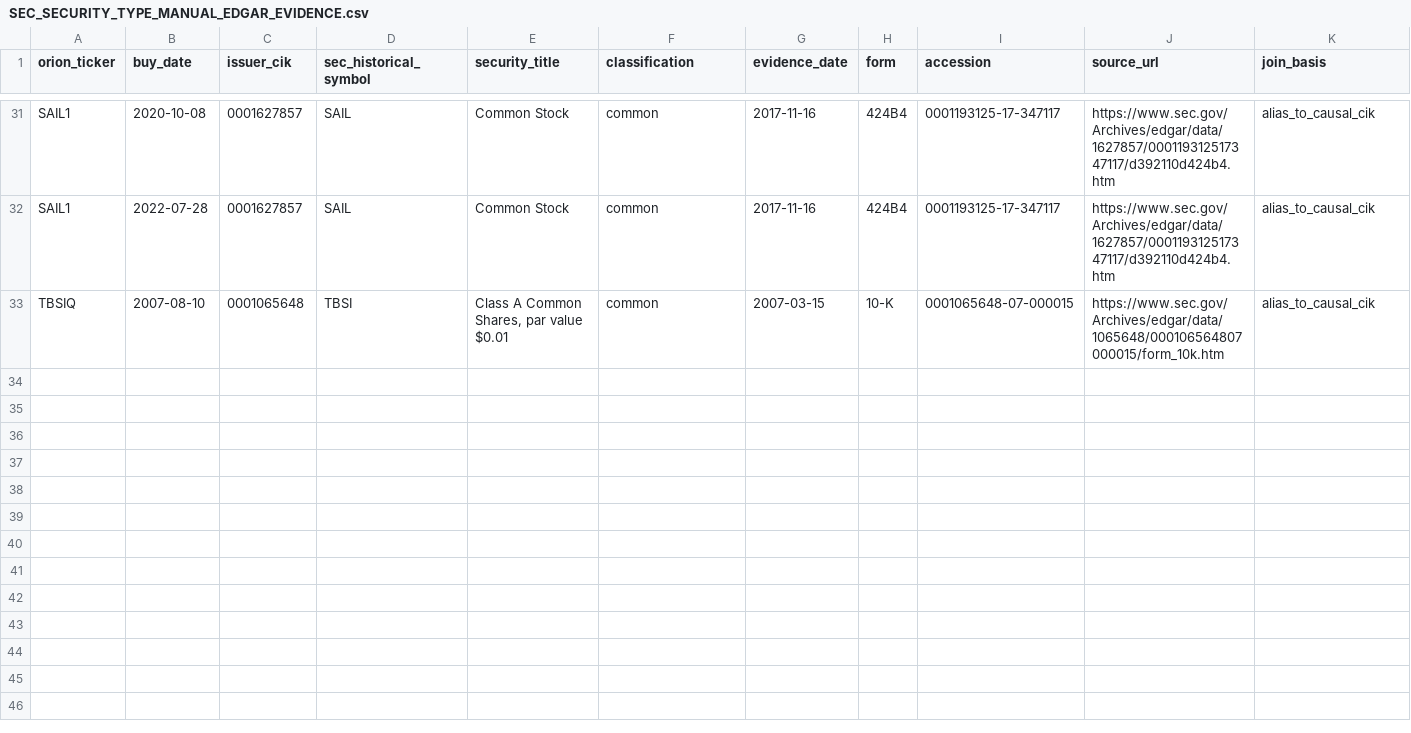
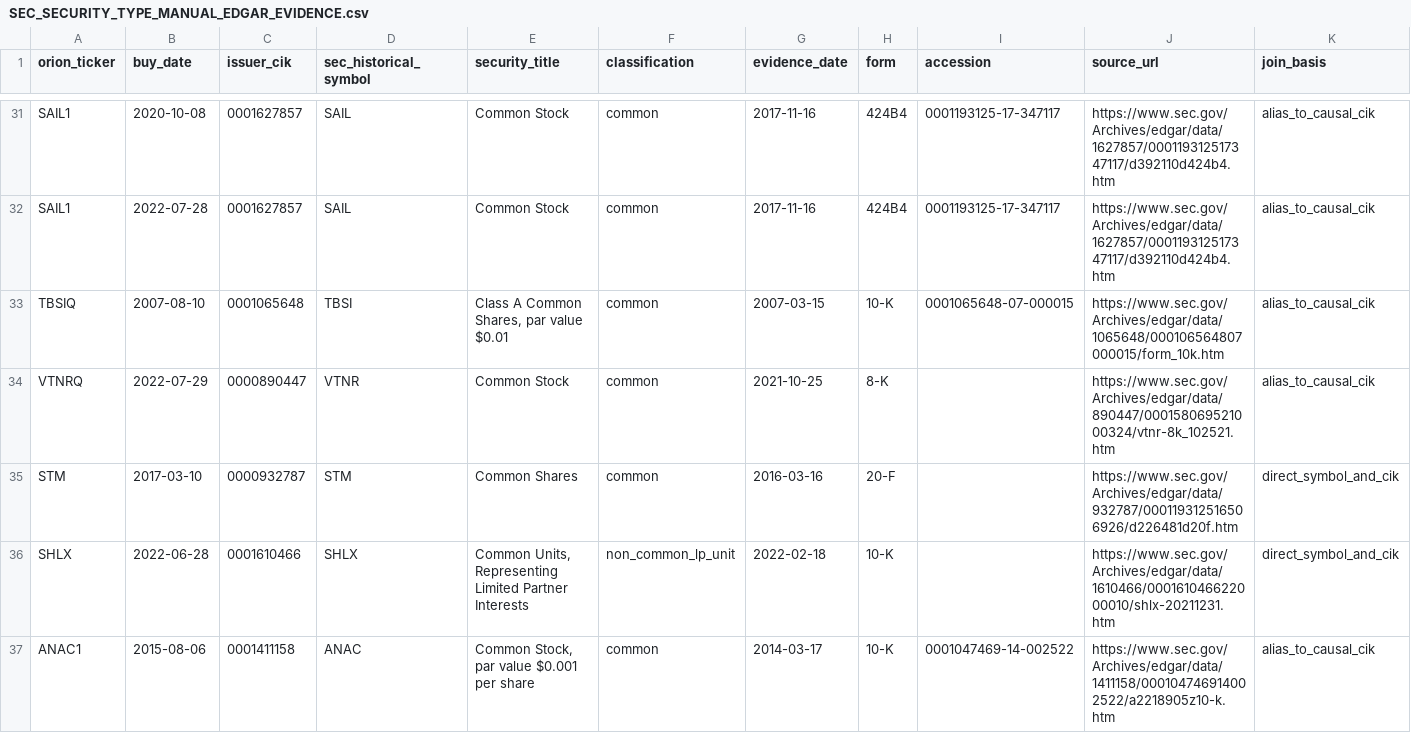
Before and after one commit to flabber1835/stocker, a CSV file: PIT input data/SEC_SECURITY_TYPE_MANUAL_EDGAR_EVIDENCE.csv, drawn as a sheet; only a part is shown, gaps mark what is left out; rows hold the shown columns only; the diff names each change by its address in the sheet, - before the commit and + after, or states it on an @@ line.

Commit message:
research(orion): add ANAC manual SEC security-type evidence

```diff
--- a/PIT input data/SEC_SECURITY_TYPE_MANUAL_EDGAR_EVIDENCE.csv
+++ b/PIT input data/SEC_SECURITY_TYPE_MANUAL_EDGAR_EVIDENCE.csv
+row 34: VTNRQ | 2022-07-29 | 0000890447 | VTNR | Common Stock | common | 2021-10-25 | 8-K |  | https://www.sec.gov/Archives/edgar/data/890447/000158069521000324/vtnr-8k_102521.htm | alias_to_causal_cik
+row 35: STM | 2017-03-10 | 0000932787 | STM | Common Shares | common | 2016-03-16 | 20-F |  | https://www.sec.gov/Archives/edgar/data/932787/000119312516506926/d226481d20f.htm | direct_symbol_and_cik
+row 36: SHLX | 2022-06-28 | 0001610466 | SHLX | Common Units, Representing Limited Partner Interests | non_common_lp_unit | 2022-02-18 | 10-K |  | https://www.sec.gov/Archives/edgar/data/1610466/000161046622000010/shlx-20211231.htm | direct_symbol_and_cik
+row 37: ANAC1 | 2015-08-06 | 0001411158 | ANAC | Common Stock, par value $0.001 per share | common | 2014-03-17 | 10-K | 0001047469-14-002522 | https://www.sec.gov/Archives/edgar/data/1411158/000104746914002522/a2218905z10-k.htm | alias_to_causal_cik
```
